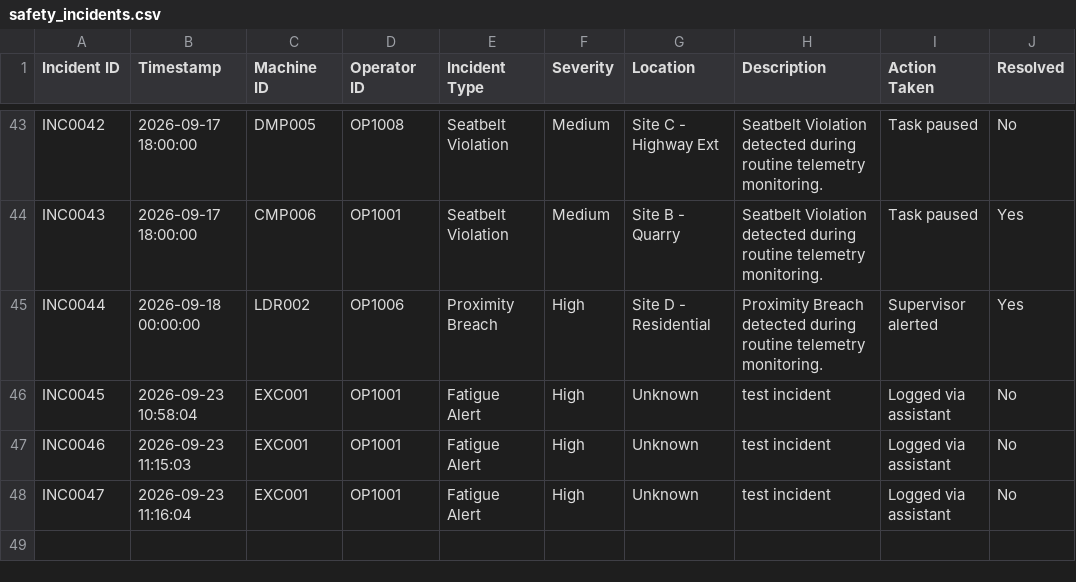
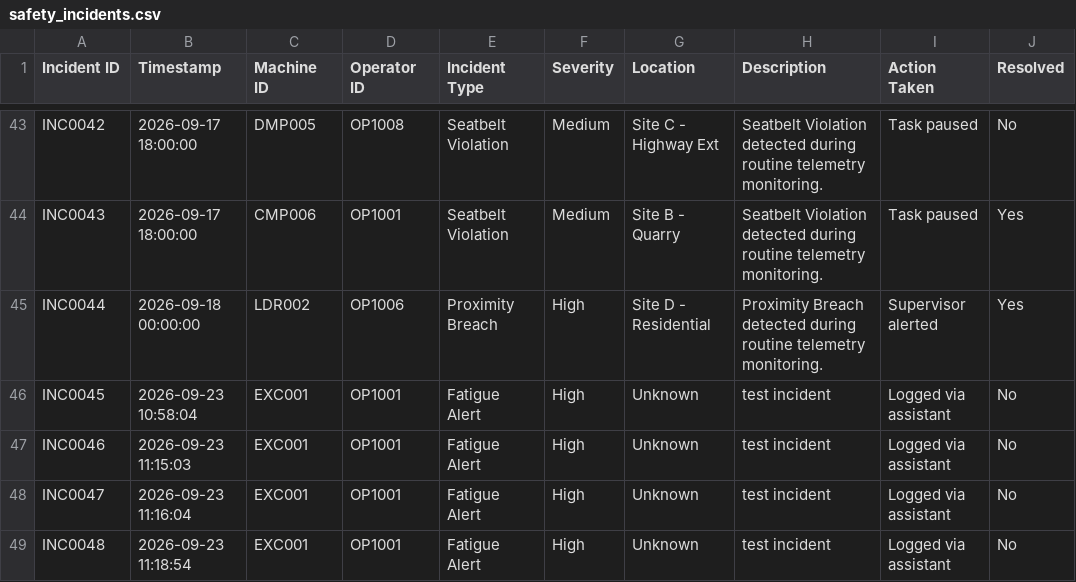
Before and after one commit to levithion/caterpillar, a CSV file: data/safety_incidents.csv, drawn as a sheet; only a part is shown, gaps mark what is left out.

Commit message:
feat: add new fatigue alert incidents to safety incidents log

```diff
--- a/data/safety_incidents.csv
+++ b/data/safety_incidents.csv
@@ -48 +48,2 @@ INC0046,2026-09-23 11:15:03,EXC001,OP1001,Fatigue Alert,High,Unknown,test incide
 INC0047,2026-09-23 11:16:04,EXC001,OP1001,Fatigue Alert,High,Unknown,test incident,Logged via assistant,No
+INC0048,2026-09-23 11:18:54,EXC001,OP1001,Fatigue Alert,High,Unknown,test incident,Logged via assistant,No
```
